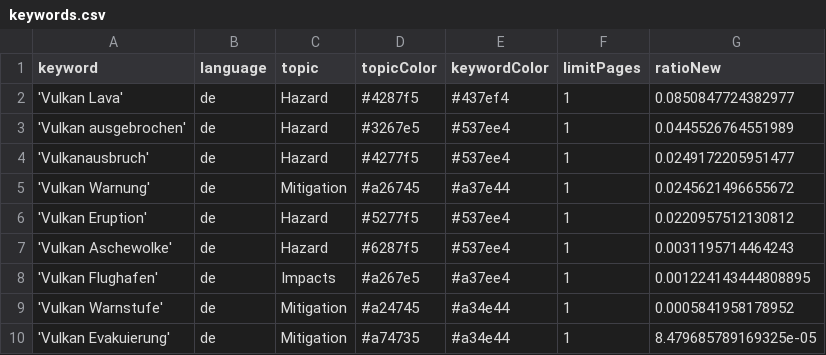
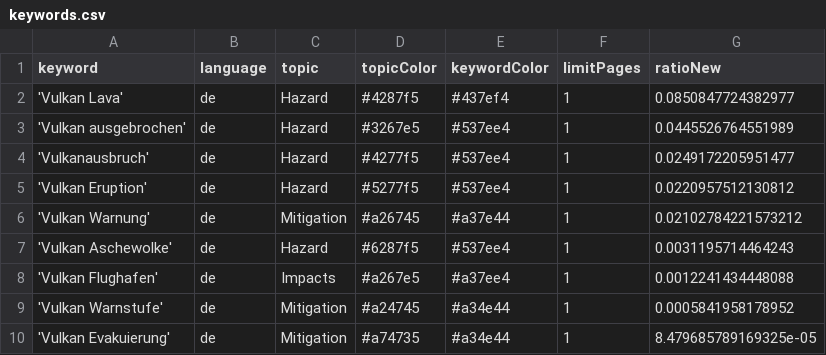
Before and after one commit to paularicarda-news/VolcanoIsComing, a CSV file: keywords.csv, drawn as a sheet.

Commit message:
Commit from GitHub Actions (harvest:0.0)

```diff
--- a/keywords.csv
+++ b/keywords.csv
@@ -4,6 +4,6 @@ keyword,language,topic,topicColor,keywordColor,limitPages,ratioNew
 'Vulkanausbruch',de,Hazard,#4277f5,#537ee4,1,0.0249172205951477
-'Vulkan Warnung',de,Mitigation,#a26745,#a37e44,1,0.0245621496655672
 'Vulkan Eruption',de,Hazard,#5277f5,#537ee4,1,0.0220957512130812
+'Vulkan Warnung',de,Mitigation,#a26745,#a37e44,1,0.02102784221573212
 'Vulkan Aschewolke',de,Hazard,#6287f5,#537ee4,1,0.0031195714464243
-'Vulkan Flughafen',de,Impacts,#a267e5,#a37ee4,1,0.001224143444808895
+'Vulkan Flughafen',de,Impacts,#a267e5,#a37ee4,1,0.0012241434448088
 'Vulkan Warnstufe',de,Mitigation,#a24745,#a34e44,1,0.0005841958178952
```
